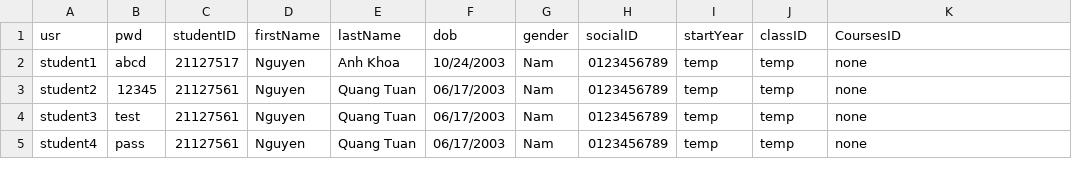
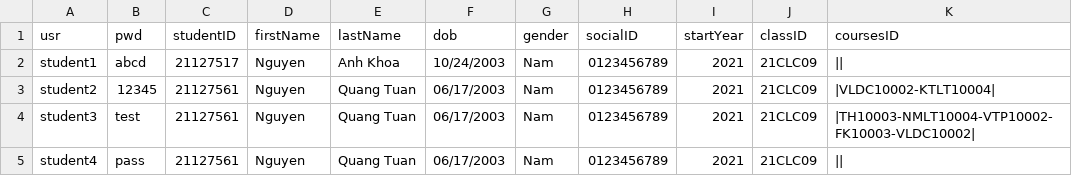
Before and after one commit to HaiMengg/KTLT-DoAn, a CSV file: student.csv, drawn as a sheet.

Commit message:
created functions to show available courses, enroll in courses and view enrolled courses

```diff
--- a/student.csv
+++ b/student.csv
@@ -1,5 +1,5 @@
-usr,pwd,studentID,firstName,lastName,dob,gender,socialID,startYear,classID,CoursesID
-student1,abcd,21127517,Nguyen,Anh Khoa,10/24/2003,Nam,0123456789,temp,temp,none
-student2,12345,21127561,Nguyen,Quang Tuan,06/17/2003,Nam,0123456789,temp,temp,none
-student3,test,21127561,Nguyen,Quang Tuan,06/17/2003,Nam,0123456789,temp,temp,none
-student4,pass,21127561,Nguyen,Quang Tuan,06/17/2003,Nam,0123456789,temp,temp,none
+usr,pwd,studentID,firstName,lastName,dob,gender,socialID,startYear,classID,coursesID
+student1,abcd,21127517,Nguyen,Anh Khoa,10/24/2003,Nam,0123456789,2021,21CLC09,||
+student2,12345,21127561,Nguyen,Quang Tuan,06/17/2003,Nam,0123456789,2021,21CLC09,|VLDC10002-KTLT10004|
+student3,test,21127561,Nguyen,Quang Tuan,06/17/2003,Nam,0123456789,2021,21CLC09,|TH10003-NMLT10004-VTP10002-FK10003-VLDC10002|
+student4,pass,21127561,Nguyen,Quang Tuan,06/17/2003,Nam,0123456789,2021,21CLC09,||
```
Also changed, not shown: 6 other files.
